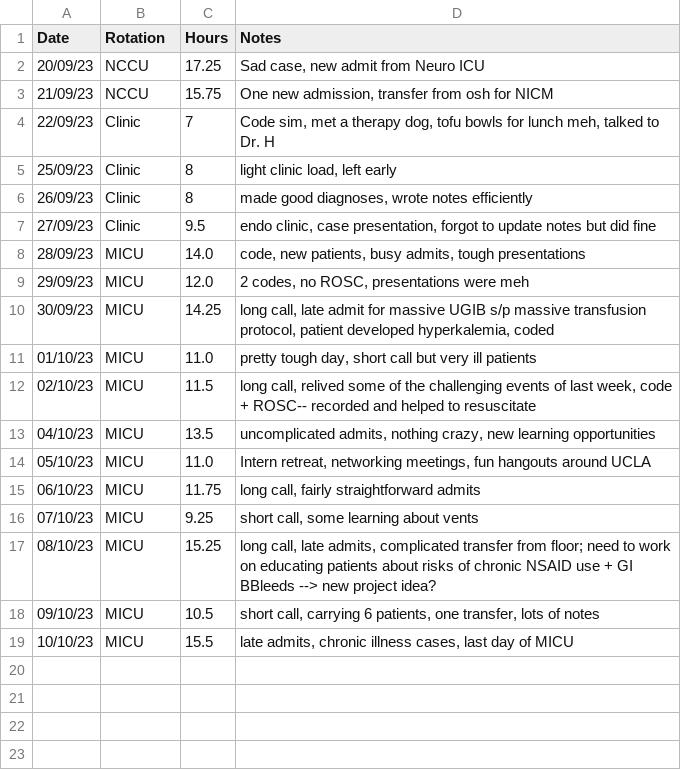
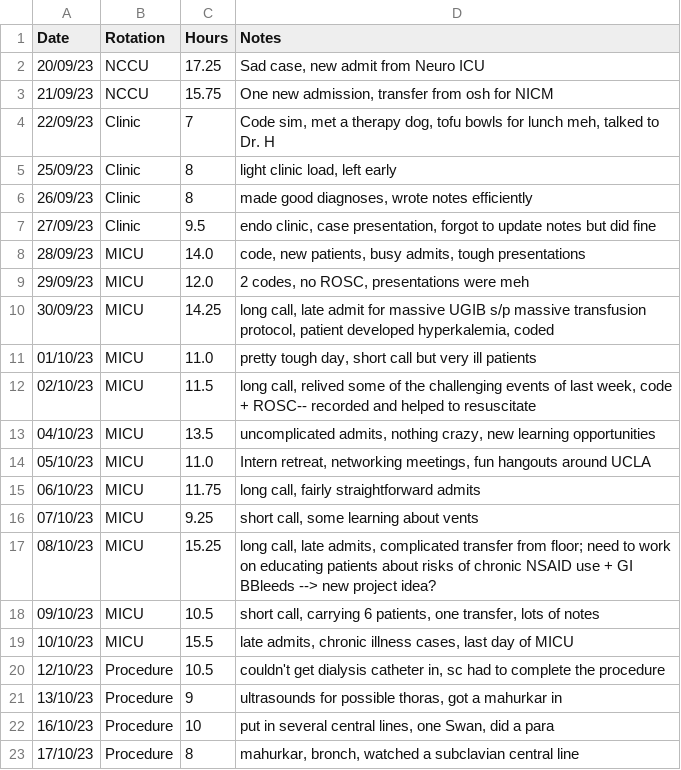
Before and after one commit to shreyaramayya/wellness, a CSV file: WorkHours.csv, drawn as a sheet; the diff names each change by its address in the sheet, - before the commit and + after, or states it on an @@ line.

```diff
--- a/WorkHours.csv
+++ b/WorkHours.csv
+row 20: 12/10/23 | Procedure | 10.5 | couldn't get dialysis catheter in, sc had to complete the procedure
+row 21: 13/10/23 | Procedure | 9 | ultrasounds for possible thoras, got a mahurkar in
+row 22: 16/10/23 | Procedure | 10 | put in several central lines, one Swan, did a para
+row 23: 17/10/23 | Procedure | 8 | mahurkar, bronch, watched a subclavian central line
```
Also changed, not shown: Mood.csv, 1 other file.
